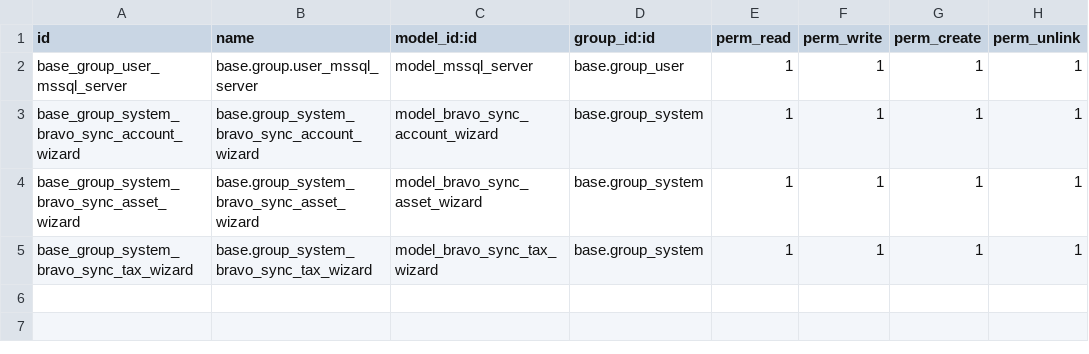
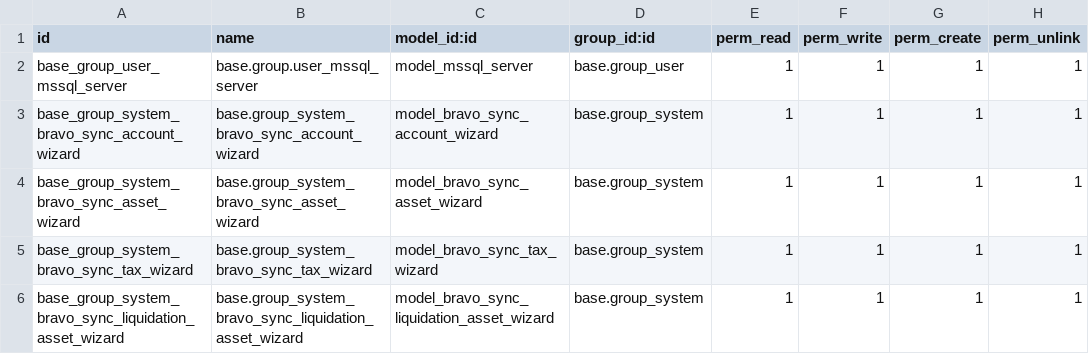
Before and after one commit to Onnet-Consulting/forlife, a CSV file: addons/custom/forlife_bravo_integration/security/ir.model.access.csv, drawn as a sheet.

Commit message:
[FIX] forlife_bravo_integration - add sync liquidation asset

```diff
--- a/addons/custom/forlife_bravo_integration/security/ir.model.access.csv
+++ b/addons/custom/forlife_bravo_integration/security/ir.model.access.csv
@@ -5 +5,2 @@ base_group_system_bravo_sync_asset_wizard,base.group_system_bravo_sync_asset_wiz
 base_group_system_bravo_sync_tax_wizard,base.group_system_bravo_sync_tax_wizard,model_bravo_sync_tax_wizard,base.group_system,1,1,1,1
+base_group_system_bravo_sync_liquidation_asset_wizard,base.group_system_bravo_sync_liquidation_asset_wizard,model_bravo_sync_liquidation_asset_wizard,base.group_system,1,1,1,1
```
Also changed, not shown: 4 other files.
